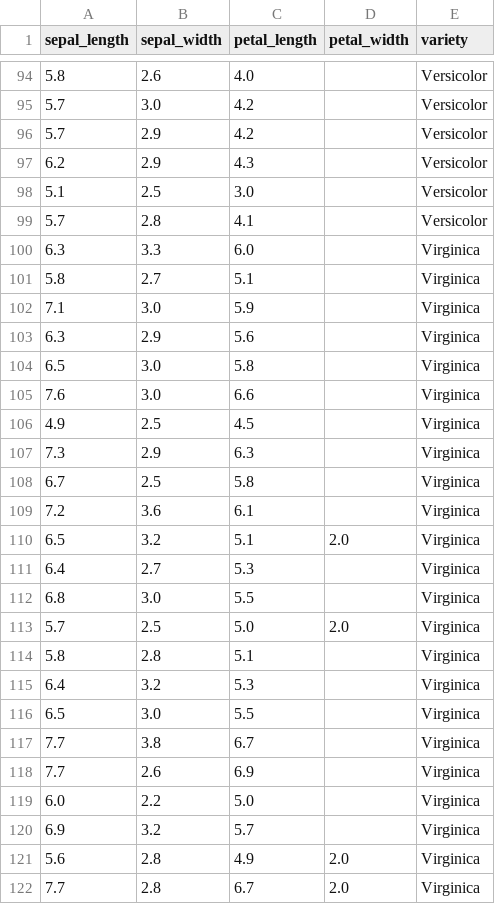
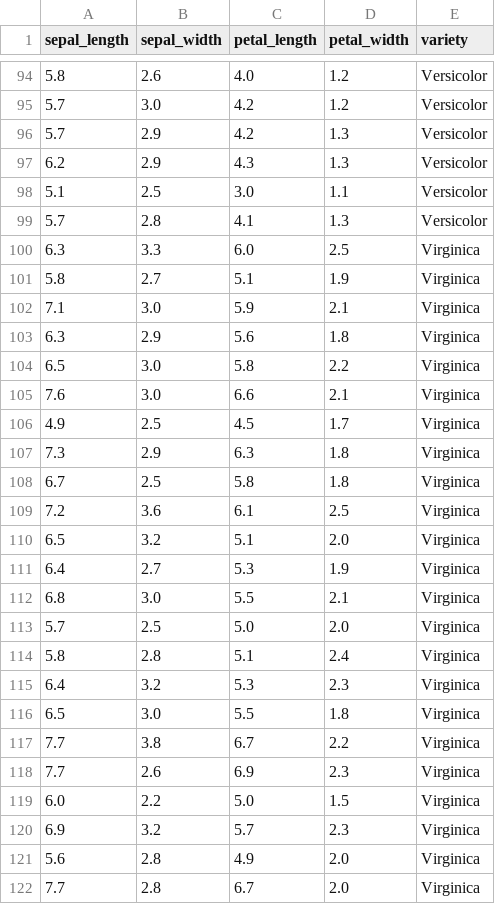
Before and after one commit to jacob-myers/DataMining, a CSV file: DataCleaning/Iris_dataset_cleaned.csv, drawn as a sheet; only a part is shown, gaps mark what is left out; the diff covers the shown part only.

```diff
--- a/DataCleaning/Iris_dataset_cleaned.csv
+++ b/DataCleaning/Iris_dataset_cleaned.csv
@@ -94,28 +94,28 @@ sepal_length,sepal_width,petal_length,petal_width,variety
-5.8,2.6,4.0,,Versicolor
-5.7,3.0,4.2,,Versicolor
-5.7,2.9,4.2,,Versicolor
-6.2,2.9,4.3,,Versicolor
-5.1,2.5,3.0,,Versicolor
-5.7,2.8,4.1,,Versicolor
-6.3,3.3,6.0,,Virginica
-5.8,2.7,5.1,,Virginica
-7.1,3.0,5.9,,Virginica
-6.3,2.9,5.6,,Virginica
-6.5,3.0,5.8,,Virginica
-7.6,3.0,6.6,,Virginica
-4.9,2.5,4.5,,Virginica
-7.3,2.9,6.3,,Virginica
-6.7,2.5,5.8,,Virginica
-7.2,3.6,6.1,,Virginica
+5.8,2.6,4.0,1.2,Versicolor
+5.7,3.0,4.2,1.2,Versicolor
+5.7,2.9,4.2,1.3,Versicolor
+6.2,2.9,4.3,1.3,Versicolor
+5.1,2.5,3.0,1.1,Versicolor
+5.7,2.8,4.1,1.3,Versicolor
+6.3,3.3,6.0,2.5,Virginica
+5.8,2.7,5.1,1.9,Virginica
+7.1,3.0,5.9,2.1,Virginica
+6.3,2.9,5.6,1.8,Virginica
+6.5,3.0,5.8,2.2,Virginica
+7.6,3.0,6.6,2.1,Virginica
+4.9,2.5,4.5,1.7,Virginica
+7.3,2.9,6.3,1.8,Virginica
+6.7,2.5,5.8,1.8,Virginica
+7.2,3.6,6.1,2.5,Virginica
 6.5,3.2,5.1,2.0,Virginica
-6.4,2.7,5.3,,Virginica
-6.8,3.0,5.5,,Virginica
+6.4,2.7,5.3,1.9,Virginica
+6.8,3.0,5.5,2.1,Virginica
 5.7,2.5,5.0,2.0,Virginica
-5.8,2.8,5.1,,Virginica
-6.4,3.2,5.3,,Virginica
-6.5,3.0,5.5,,Virginica
-7.7,3.8,6.7,,Virginica
-7.7,2.6,6.9,,Virginica
-6.0,2.2,5.0,,Virginica
-6.9,3.2,5.7,,Virginica
+5.8,2.8,5.1,2.4,Virginica
+6.4,3.2,5.3,2.3,Virginica
+6.5,3.0,5.5,1.8,Virginica
+7.7,3.8,6.7,2.2,Virginica
+7.7,2.6,6.9,2.3,Virginica
+6.0,2.2,5.0,1.5,Virginica
+6.9,3.2,5.7,2.3,Virginica
 5.6,2.8,4.9,2.0,Virginica
```
Also changed, not shown: 49 edited cells elsewhere in this file, 1 other file.
